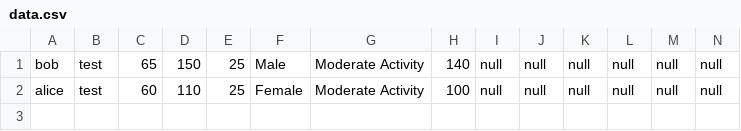
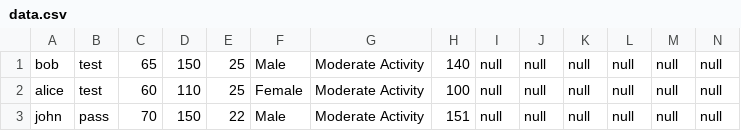
Before and after one commit to CMSC495-Group4/health-monitoring-project, a CSV file: data.csv, drawn as a sheet; only a part is shown; rows hold the shown columns only; the diff names each change by its address in the sheet, - before the commit and + after, or states it on an @@ line.

```diff
--- a/data.csv
+++ b/data.csv
+row 3: john | pass | 70 | 150 | 22 | Male | Moderate Activity | 151 | null | null | null | null | null | null
```
Also changed, not shown: 1 other file.
